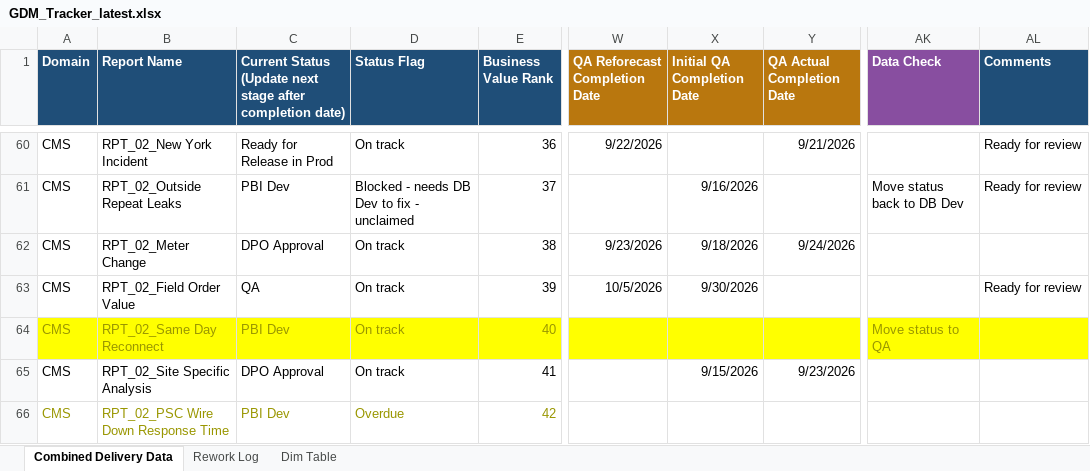
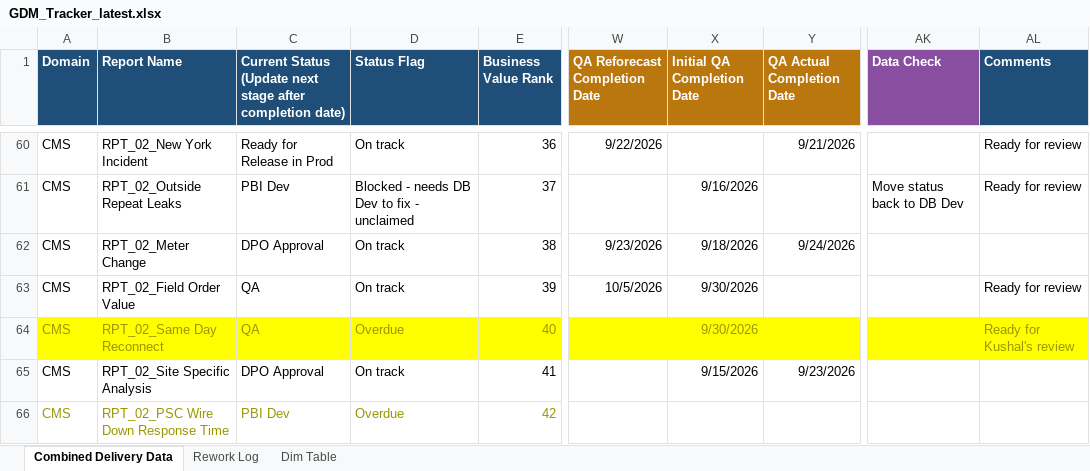
Before and after one commit to bezagetaneh01-lgtm/beza, an Excel workbook: docs/data/GDM_Tracker_latest.xlsx, sheet Combined Delivery Data, drawn as a sheet; only a part is shown, gaps mark what is left out; values as stored, in another font and other column widths than the file's, no borders; conditional formats and table styles not drawn; the diff names each change by its address in the sheet, - before the commit and + after, or states it on an @@ line.

Commit message:
Auto-sync tracker from SharePoint (2026-09-30 12:49)

```diff
--- a/docs/data/GDM_Tracker_latest.xlsx (sheet Combined Delivery Data)
+++ b/docs/data/GDM_Tracker_latest.xlsx (sheet Combined Delivery Data)
-C64: PBI Dev
+C64: QA
-D64 (Status Flag): On track
+D64 (Status Flag): Overdue
-X64 (Initial QA Completion Date): (empty)
+X64 (Initial QA Completion Date): 9/30/2026
-AK64 (Data Check): Move status to QA
+AK64 (Data Check): (empty)
-AL64 (Comments): (empty)
+AL64 (Comments): Ready for Kushal's review
```
Also changed, not shown: sheet Rework Log, public/data/GDM_Tracker_latest.xlsx.
